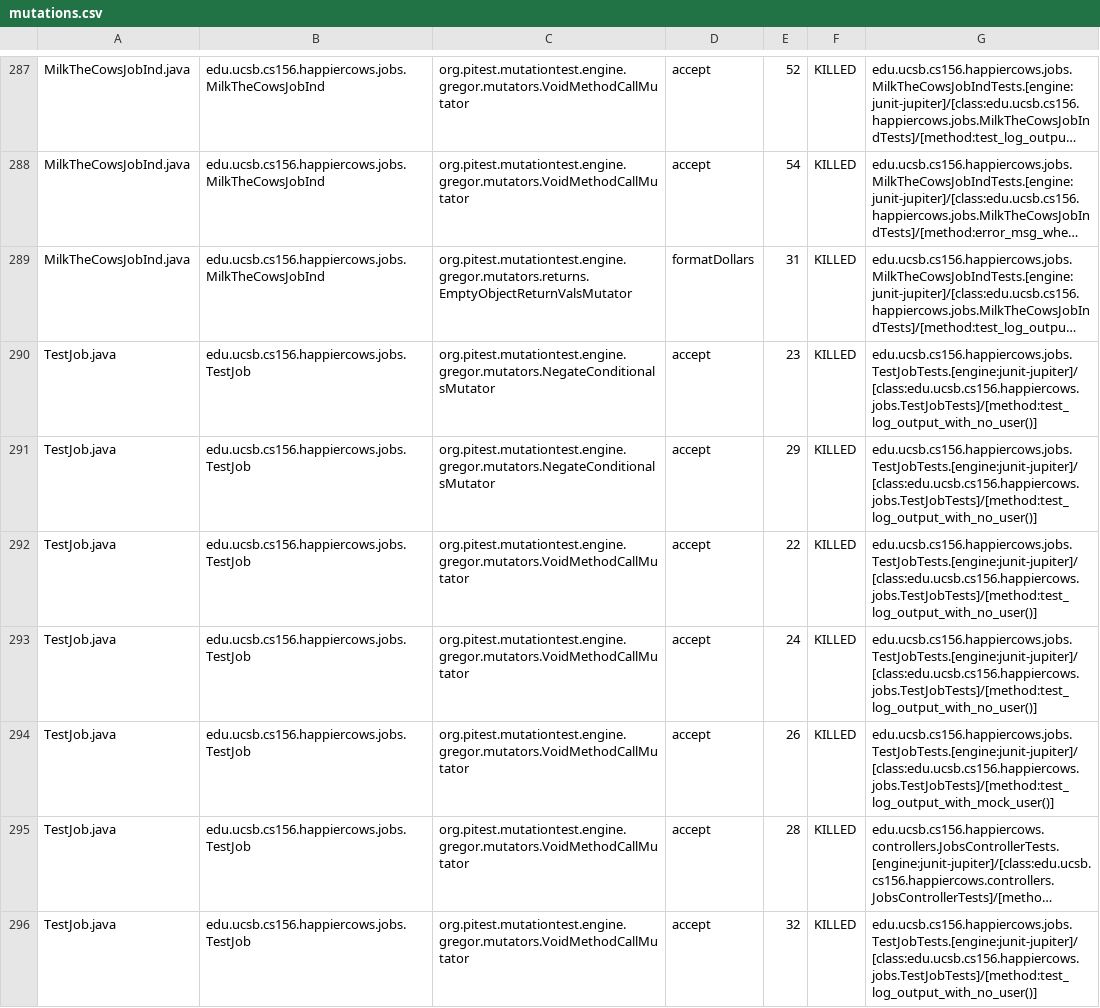
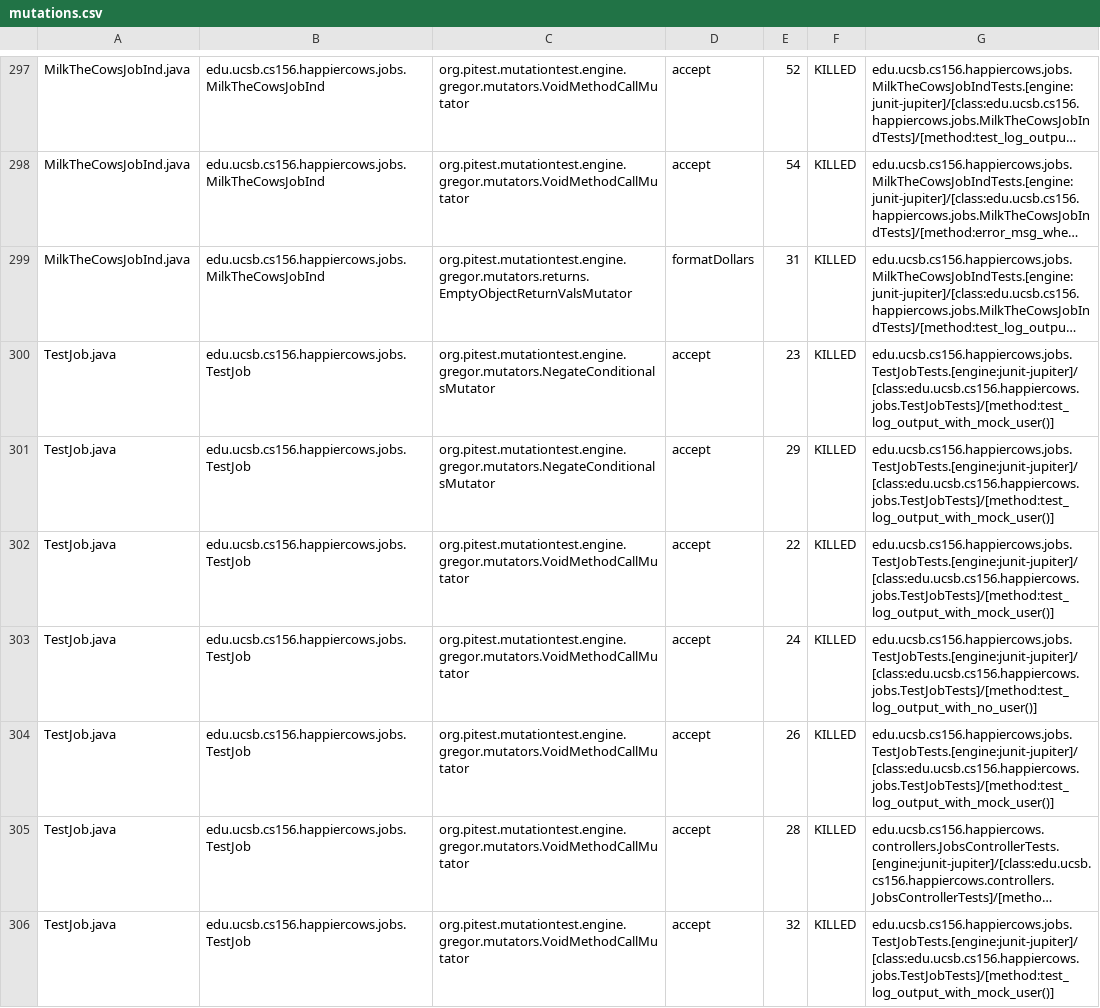
Before and after one commit to ucsb-cs156-f24/proj-happycows-f24-09, a CSV file: prs/66/pitest/mutations.csv, drawn as a sheet; only a part is shown, gaps mark what is left out; long unchanged cells end in …; addresses are those after the commit; the diff covers the shown part only; the diff names each change by its address in the sheet, - before the commit and + after, or states it on an @@ line.

Commit message:
Deploying to gh-pages from @ ucsb-cs156-f24/proj-happycows-f24-09@807e69d4d67b769ab66d7c13f7830edd05fad70b 🚀

```diff
--- a/prs/66/pitest/mutations.csv
+++ b/prs/66/pitest/mutations.csv
-G300:G302: edu.ucsb.cs156.happiercows.jobs.TestJobTests.[engine:junit-jupiter]/[class:edu.ucsb.cs156.happiercows.jobs.TestJobTests]/[method:test_log_output_with_no_user()]
+G300:G302: edu.ucsb.cs156.happiercows.jobs.TestJobTests.[engine:junit-jupiter]/[class:edu.ucsb.cs156.happiercows.jobs.TestJobTests]/[method:test_log_output_with_mock_user()]
-G306: edu.ucsb.cs156.happiercows.jobs.TestJobTests.[engine:junit-jupiter]/[class:edu.ucsb.cs156.happiercows.jobs.TestJobTests]/[method:test_log_output_with_no_user()]
+G306: edu.ucsb.cs156.happiercows.jobs.TestJobTests.[engine:junit-jupiter]/[class:edu.ucsb.cs156.happiercows.jobs.TestJobTests]/[method:test_log_output_with_mock_user()]
```
Also changed, not shown: 10 added rows and 68 edited cells elsewhere in this file, 53 other files.
